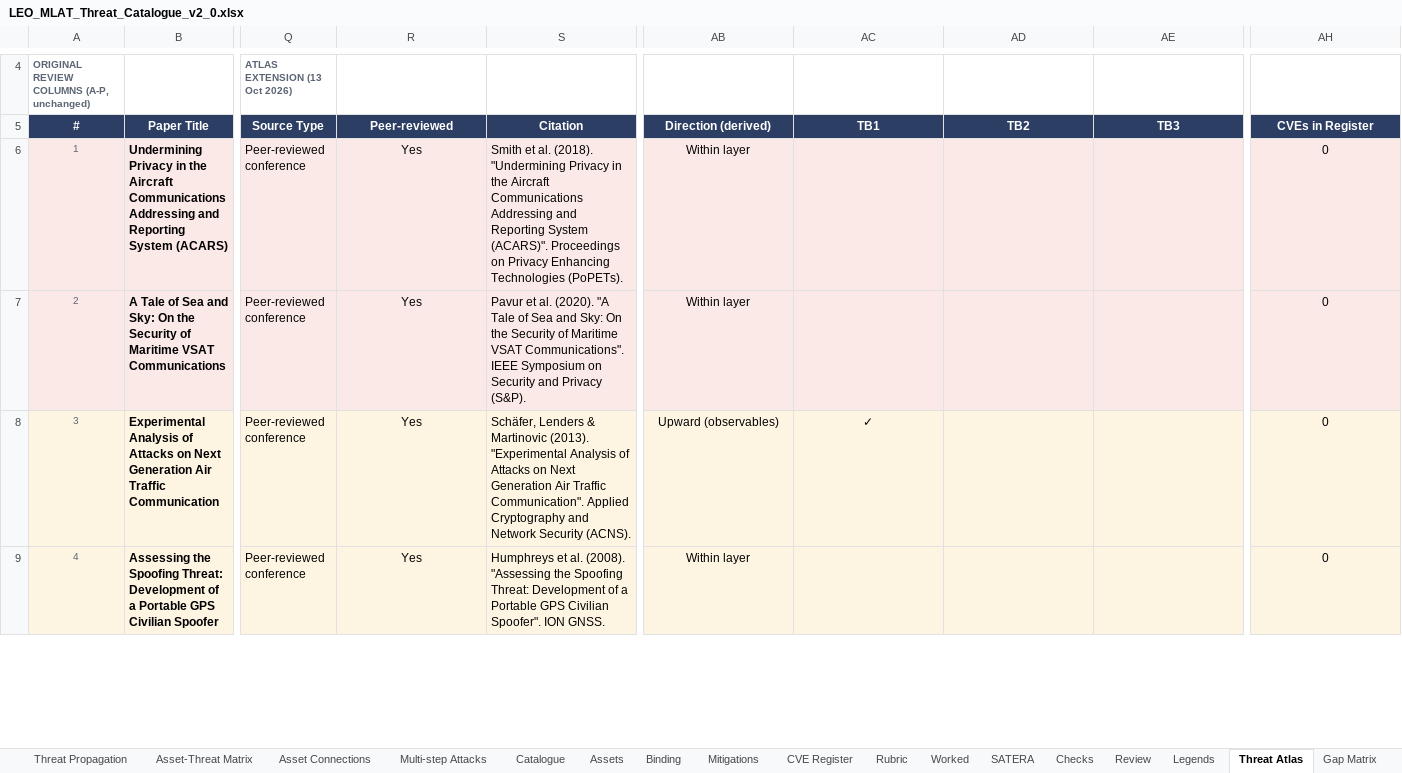
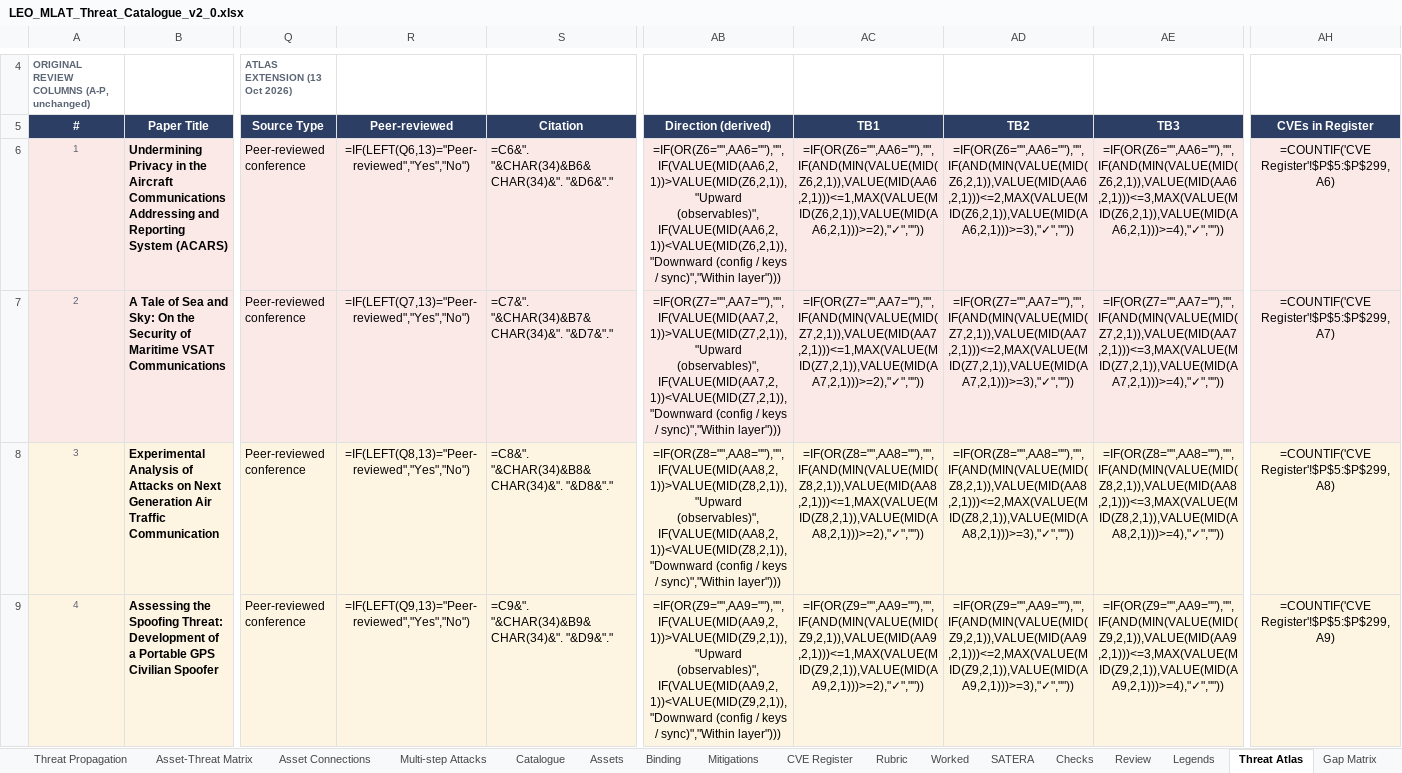
Before and after one commit to BAKROOT/leo-mlat-threat-atlas, an Excel workbook: data/catalogue/LEO_MLAT_Threat_Catalogue_v2_0.xlsx, sheet Threat Atlas, drawn as a sheet; only a part is shown, gaps mark what is left out; values as stored, in another font and other column widths than the file's, no borders; formulas without a stored value are shown as written; charts and pictures and conditional formats not drawn; the diff covers the shown part only; the diff names each change by its address in the sheet, - before the commit and + after, or states it on an @@ line.

```diff
--- a/data/catalogue/LEO_MLAT_Threat_Catalogue_v2_0.xlsx (sheet Threat Atlas)
+++ b/data/catalogue/LEO_MLAT_Threat_Catalogue_v2_0.xlsx (sheet Threat Atlas)
-R6 (Peer-reviewed): Yes
+R6 (Peer-reviewed): =IF(LEFT(Q6,13)="Peer-reviewed","Yes","No")
-S6 (Citation): Smith et al. (2018). "Undermining Privacy in the Aircraft Communications Addressing and Reporting System (ACARS)". Proceedings on Privacy Enhancing Technologies (PoPETs).
+S6 (Citation): =C6&". "&CHAR(34)&B6&CHAR(34)&". "&D6&"."
-AB6 (Direction (derived)): Within layer
+AB6 (Direction (derived)): =IF(OR(Z6="",AA6=""),"",IF(VALUE(MID(AA6,2,1))>VALUE(MID(Z6,2,1)),"Upward (observables)",IF(VALUE(MID(AA6,2,1))<VALUE(MID(Z6,2,1)),"Downward (config / keys / sync)","Within layer")))
-AC6 (TB1): (empty)
+AC6 (TB1): =IF(OR(Z6="",AA6=""),"",IF(AND(MIN(VALUE(MID(Z6,2,1)),VALUE(MID(AA6,2,1)))<=1,MAX(VALUE(MID(Z6,2,1)),VALUE(MID(AA6,2,1)))>=2),"✓",""))
-AD6 (TB2): (empty)
+AD6 (TB2): =IF(OR(Z6="",AA6=""),"",IF(AND(MIN(VALUE(MID(Z6,2,1)),VALUE(MID(AA6,2,1)))<=2,MAX(VALUE(MID(Z6,2,1)),VALUE(MID(AA6,2,1)))>=3),"✓",""))
-AE6 (TB3): (empty)
+AE6 (TB3): =IF(OR(Z6="",AA6=""),"",IF(AND(MIN(VALUE(MID(Z6,2,1)),VALUE(MID(AA6,2,1)))<=3,MAX(VALUE(MID(Z6,2,1)),VALUE(MID(AA6,2,1)))>=4),"✓",""))
-AH6 (CVEs in Register): 0
+AH6 (CVEs in Register): =COUNTIF('CVE Register'!$P$5:$P$299,A6)
-R7 (Peer-reviewed): Yes
+R7 (Peer-reviewed): =IF(LEFT(Q7,13)="Peer-reviewed","Yes","No")
-S7 (Citation): Pavur et al. (2020). "A Tale of Sea and Sky: On the Security of Maritime VSAT Communications". IEEE Symposium on Security and Privacy (S&P).
+S7 (Citation): =C7&". "&CHAR(34)&B7&CHAR(34)&". "&D7&"."
-AB7 (Direction (derived)): Within layer
+AB7 (Direction (derived)): =IF(OR(Z7="",AA7=""),"",IF(VALUE(MID(AA7,2,1))>VALUE(MID(Z7,2,1)),"Upward (observables)",IF(VALUE(MID(AA7,2,1))<VALUE(MID(Z7,2,1)),"Downward (config / keys / sync)","Within layer")))
-AC7 (TB1): (empty)
+AC7 (TB1): =IF(OR(Z7="",AA7=""),"",IF(AND(MIN(VALUE(MID(Z7,2,1)),VALUE(MID(AA7,2,1)))<=1,MAX(VALUE(MID(Z7,2,1)),VALUE(MID(AA7,2,1)))>=2),"✓",""))
-AD7 (TB2): (empty)
+AD7 (TB2): =IF(OR(Z7="",AA7=""),"",IF(AND(MIN(VALUE(MID(Z7,2,1)),VALUE(MID(AA7,2,1)))<=2,MAX(VALUE(MID(Z7,2,1)),VALUE(MID(AA7,2,1)))>=3),"✓",""))
-AE7 (TB3): (empty)
+AE7 (TB3): =IF(OR(Z7="",AA7=""),"",IF(AND(MIN(VALUE(MID(Z7,2,1)),VALUE(MID(AA7,2,1)))<=3,MAX(VALUE(MID(Z7,2,1)),VALUE(MID(AA7,2,1)))>=4),"✓",""))
-AH7 (CVEs in Register): 0
+AH7 (CVEs in Register): =COUNTIF('CVE Register'!$P$5:$P$299,A7)
-R8 (Peer-reviewed): Yes
+R8 (Peer-reviewed): =IF(LEFT(Q8,13)="Peer-reviewed","Yes","No")
-S8 (Citation): Schäfer, Lenders & Martinovic (2013). "Experimental Analysis of Attacks on Next Generation Air Traffic Communication". Applied Cryptography and Network Security (ACNS).
+S8 (Citation): =C8&". "&CHAR(34)&B8&CHAR(34)&". "&D8&"."
-AB8 (Direction (derived)): Upward (observables)
+AB8 (Direction (derived)): =IF(OR(Z8="",AA8=""),"",IF(VALUE(MID(AA8,2,1))>VALUE(MID(Z8,2,1)),"Upward (observables)",IF(VALUE(MID(AA8,2,1))<VALUE(MID(Z8,2,1)),"Downward (config / keys / sync)","Within layer")))
-AC8 (TB1): ✓
+AC8 (TB1): =IF(OR(Z8="",AA8=""),"",IF(AND(MIN(VALUE(MID(Z8,2,1)),VALUE(MID(AA8,2,1)))<=1,MAX(VALUE(MID(Z8,2,1)),VALUE(MID(AA8,2,1)))>=2),"✓",""))
-AD8 (TB2): (empty)
+AD8 (TB2): =IF(OR(Z8="",AA8=""),"",IF(AND(MIN(VALUE(MID(Z8,2,1)),VALUE(MID(AA8,2,1)))<=2,MAX(VALUE(MID(Z8,2,1)),VALUE(MID(AA8,2,1)))>=3),"✓",""))
-AE8 (TB3): (empty)
+AE8 (TB3): =IF(OR(Z8="",AA8=""),"",IF(AND(MIN(VALUE(MID(Z8,2,1)),VALUE(MID(AA8,2,1)))<=3,MAX(VALUE(MID(Z8,2,1)),VALUE(MID(AA8,2,1)))>=4),"✓",""))
-AH8 (CVEs in Register): 0
+AH8 (CVEs in Register): =COUNTIF('CVE Register'!$P$5:$P$299,A8)
-R9 (Peer-reviewed): Yes
+R9 (Peer-reviewed): =IF(LEFT(Q9,13)="Peer-reviewed","Yes","No")
-S9 (Citation): Humphreys et al. (2008). "Assessing the Spoofing Threat: Development of a Portable GPS Civilian Spoofer". ION GNSS.
+S9 (Citation): =C9&". "&CHAR(34)&B9&CHAR(34)&". "&D9&"."
-AB9 (Direction (derived)): Within layer
+AB9 (Direction (derived)): =IF(OR(Z9="",AA9=""),"",IF(VALUE(MID(AA9,2,1))>VALUE(MID(Z9,2,1)),"Upward (observables)",IF(VALUE(MID(AA9,2,1))<VALUE(MID(Z9,2,1)),"Downward (config / keys / sync)","Within layer")))
-AC9 (TB1): (empty)
+AC9 (TB1): =IF(OR(Z9="",AA9=""),"",IF(AND(MIN(VALUE(MID(Z9,2,1)),VALUE(MID(AA9,2,1)))<=1,MAX(VALUE(MID(Z9,2,1)),VALUE(MID(AA9,2,1)))>=2),"✓",""))
-AD9 (TB2): (empty)
+AD9 (TB2): =IF(OR(Z9="",AA9=""),"",IF(AND(MIN(VALUE(MID(Z9,2,1)),VALUE(MID(AA9,2,1)))<=2,MAX(VALUE(MID(Z9,2,1)),VALUE(MID(AA9,2,1)))>=3),"✓",""))
-AE9 (TB3): (empty)
+AE9 (TB3): =IF(OR(Z9="",AA9=""),"",IF(AND(MIN(VALUE(MID(Z9,2,1)),VALUE(MID(AA9,2,1)))<=3,MAX(VALUE(MID(Z9,2,1)),VALUE(MID(AA9,2,1)))>=4),"✓",""))
-AH9 (CVEs in Register): 0
+AH9 (CVEs in Register): =COUNTIF('CVE Register'!$P$5:$P$299,A9)
```
Also changed, not shown: 518 edited cells elsewhere in this sheet, sheet Preconditions, sheet L1 Physical and infrastructure, sheet L4 Governance and integration, sheet L2 Data and communication, sheet L3 Service and processing, sheet Catalogue, 19 more sheets, hidden cells, charts or pictures.
